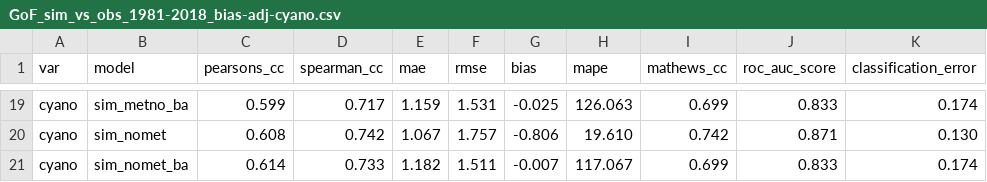
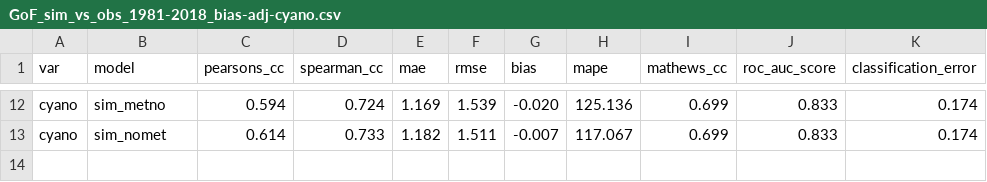
Before and after one commit to LeahJB/gbn-vansjo, a CSV file: Data/Hindcast_stats/GoF_sim_vs_obs_1981-2018_bias-adj-cyano.csv, drawn as a sheet; only a part is shown, gaps mark what is left out; removed rows and columns are numbered as before the commit, all else as after; the diff covers the shown part only; the diff names each change by its address in the sheet, - before the commit and + after, or states it on an @@ line.

```diff
--- a/Data/Hindcast_stats/GoF_sim_vs_obs_1981-2018_bias-adj-cyano.csv
+++ b/Data/Hindcast_stats/GoF_sim_vs_obs_1981-2018_bias-adj-cyano.csv
-B12 (model): sim_metno_ba
+B12 (model): sim_metno
-C12 (pearsons_cc): 0.599
+C12 (pearsons_cc): 0.594
-D12 (spearman_cc): 0.717
+D12 (spearman_cc): 0.724
-E12 (mae): 1.159
+E12 (mae): 1.169
-F12 (rmse): 1.531
+F12 (rmse): 1.539
-G12 (bias): -0.025
+G12 (bias): -0.020
-H12 (mape): 126.063
+H12 (mape): 125.136
-row 20: cyano | sim_nomet | 0.608 | 0.742 | 1.067 | 1.757 | -0.806 | 19.610 | 0.742 | 0.871 | 0.130
-B13 (model): sim_nomet_ba
+B13 (model): sim_nomet
```
Also changed, not shown: 4 added rows, 11 removed rows and 15 edited cells elsewhere in this file, Data/DataMatrices/Seasonal_6monthly/split_by_variable/dataMatrix_seasonal_Chl-a_summ_Van2.csv, Data/DataMatrices/Seasonal_6monthly/split_by_variable/dataMatrix_seasonal_CyanoBiovol_summ_Van2.csv, 54 other files.
